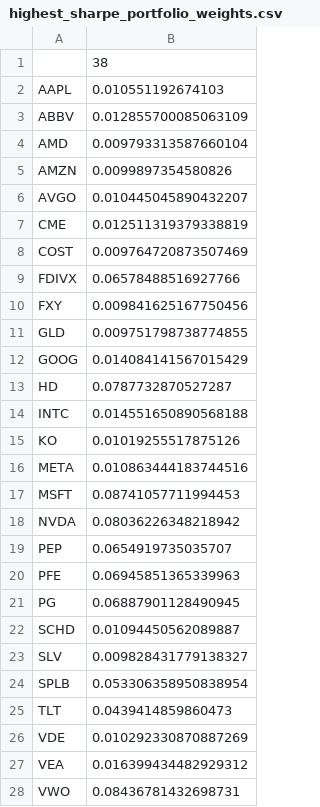
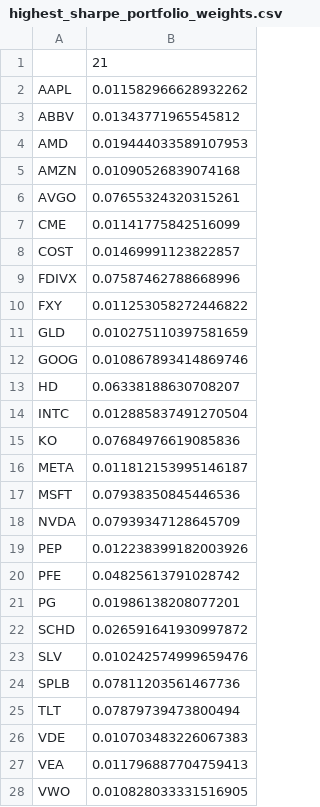
Before and after one commit to abhisuj/MSDS-451-TermProject, a CSV file: highest_sharpe_portfolio_weights.csv, drawn as a sheet; only a part is shown; the diff covers the shown part only.

Commit message:
portfolio weights used for project submission. These were selected based on sharpe ration > 1.0

```diff
--- a/highest_sharpe_portfolio_weights.csv
+++ b/highest_sharpe_portfolio_weights.csv
@@ -1,28 +1,28 @@
-,38
-AAPL,0.010551192674103
-ABBV,0.012855700085063109
-AMD,0.009793313587660104
-AMZN,0.0099897354580826
-AVGO,0.010445045890432207
-CME,0.012511319379338819
-COST,0.009764720873507469
-FDIVX,0.06578488516927766
-FXY,0.009841625167750456
-GLD,0.009751798738774855
-GOOG,0.014084141567015429
-HD,0.0787732870527287
-INTC,0.014551650890568188
-KO,0.01019255517875126
-META,0.010863444183744516
-MSFT,0.08741057711994453
-NVDA,0.08036226348218942
-PEP,0.0654919735035707
-PFE,0.06945851365339963
-PG,0.06887901128490945
-SCHD,0.01094450562089887
-SLV,0.009828431779138327
-SPLB,0.053306358950838954
-TLT,0.0439414859860473
-VDE,0.010292330870887269
-VEA,0.016399434482929312
-VWO,0.08436781432698731
+,21
+AAPL,0.011582966628932262
+ABBV,0.01343771965545812
+AMD,0.019444033589107953
+AMZN,0.01090526839074168
+AVGO,0.07655324320315261
+CME,0.01141775842516099
+COST,0.01469991123822857
+FDIVX,0.07587462788668996
+FXY,0.011253058272446822
+GLD,0.010275110397581659
+GOOG,0.010867893414869746
+HD,0.06338188630708207
+INTC,0.012885837491270504
+KO,0.07684976619085836
+META,0.011812153995146187
+MSFT,0.07938350845446536
+NVDA,0.07939347128645709
+PEP,0.012238399182003926
+PFE,0.04825613791028742
+PG,0.01986138208077201
+SCHD,0.026591641930997872
+SLV,0.010242574999659476
+SPLB,0.07811203561467736
+TLT,0.07879739473800494
+VDE,0.010703483226067383
+VEA,0.011796887704759413
+VWO,0.010828033331516905
```
Also changed, not shown: 3 edited cells elsewhere in this file.
